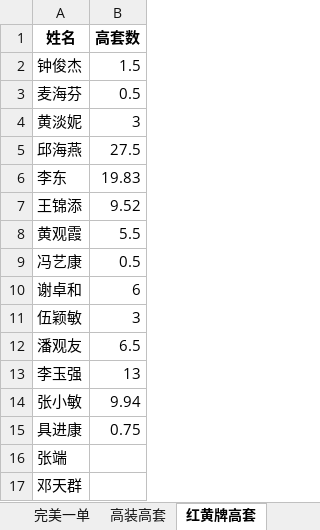
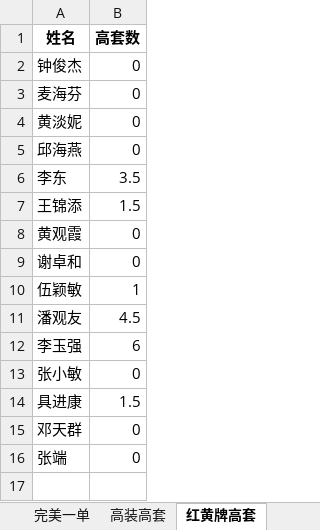
Before and after one commit to sklmth/morning_report, an Excel workbook: assets/早会五张表.xlsx, sheet 红黄牌高套, drawn as a sheet; values as stored, in another font and other column widths than the file's, no borders; removed rows and columns are numbered as before the commit, all else as after; the diff names each change by its address in the sheet, - before the commit and + after, or states it on an @@ line.

```diff
--- a/assets/早会五张表.xlsx (sheet 红黄牌高套)
+++ b/assets/早会五张表.xlsx (sheet 红黄牌高套)
-B2 (高套数): 1.5
+B2 (高套数): 0
-B3 (高套数): 0.5
+B3 (高套数): 0
-B4 (高套数): 3
+B4 (高套数): 0
-B5 (高套数): 27.5
+B5 (高套数): 0
-B6 (高套数): 19.83
+B6 (高套数): 3.5
-B7 (高套数): 9.52
+B7 (高套数): 1.5
-B8 (高套数): 5.5
+B8 (高套数): 0
-row 9: 冯艺康 | 0.5
-B9 (高套数): 6
+B9 (高套数): 0
-B10 (高套数): 3
+B10 (高套数): 1
-B11 (高套数): 6.5
+B11 (高套数): 4.5
-B12 (高套数): 13
+B12 (高套数): 6
-B13 (高套数): 9.94
+B13 (高套数): 0
-B14 (高套数): 0.75
+B14 (高套数): 1.5
-row 16: 张端
-B15 (高套数): (empty)
+B15 (高套数): 0
+row 16: 张端 | 0
```
Also changed, not shown: sheet 模板1, sheet 完美一单, sheet 高套, sheet 激励, sheet 交付高装, sheet 全光组网, 2 more sheets, other sheet tabs, formulas that keep their value, 2 other files.
